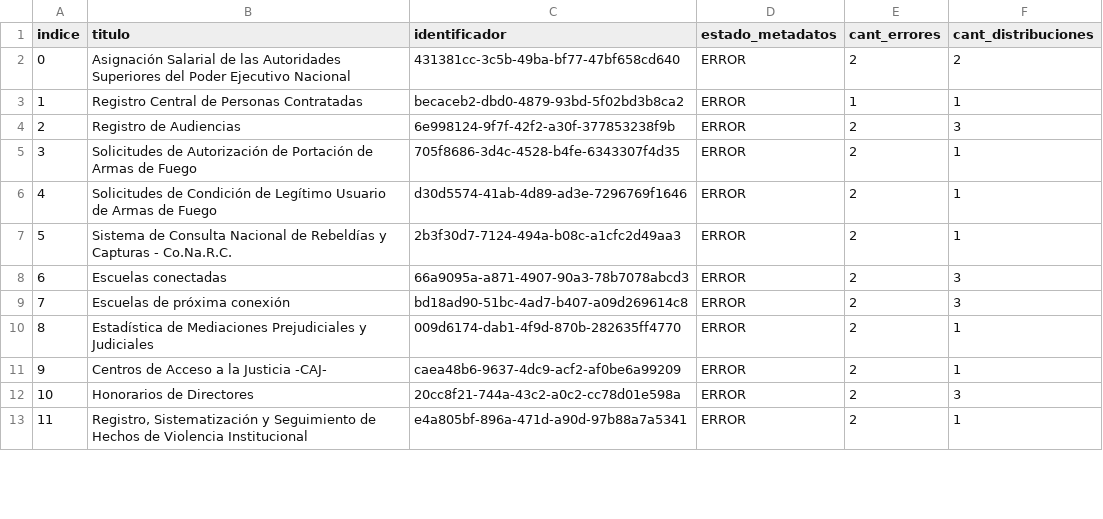
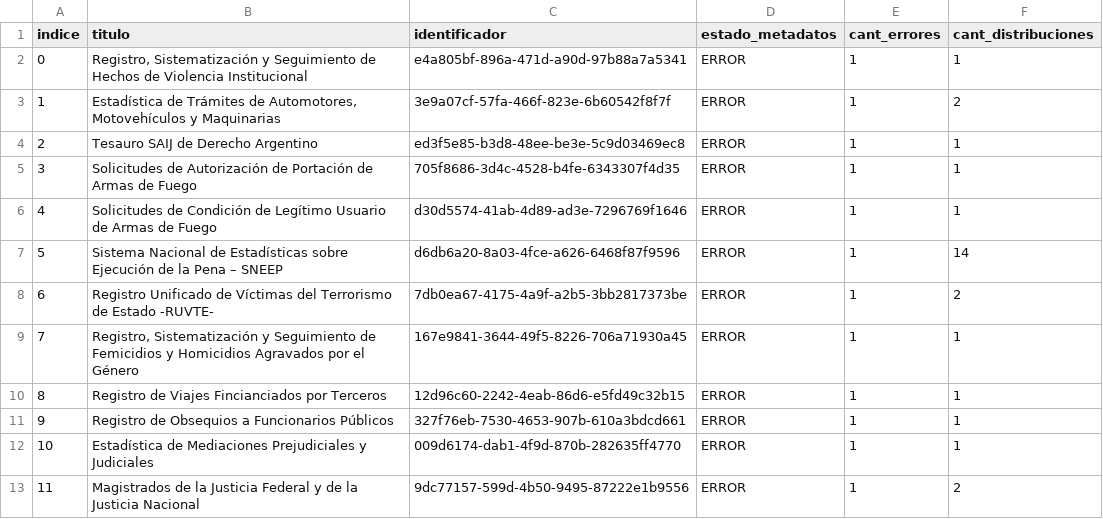
Before and after one commit to kant/libreria-catalogos, a CSV file: datosgobar/datasets.csv, drawn as a sheet; only a part is shown; the diff covers the shown part only.

Commit message:
Modifico archivo datosgobar/datasets.csv según cambios del 2017-06-22

```diff
--- a/datosgobar/datasets.csv
+++ b/datosgobar/datasets.csv
@@ -1,13 +1,13 @@
 indice,titulo,identificador,estado_metadatos,cant_errores,cant_distribuciones
-0,Asignación Salarial de las Autoridades Superiores del Poder Ejecutivo Nacional,431381cc-3c5b-49ba-bf77-47bf658cd640,ERROR,2,2
-1,Registro Central de Personas Contratadas,becaceb2-dbd0-4879-93bd-5f02bd3b8ca2,ERROR,1,1
-2,Registro de Audiencias,6e998124-9f7f-42f2-a30f-377853238f9b,ERROR,2,3
-3,Solicitudes de Autorización de Portación de Armas de Fuego,705f8686-3d4c-4528-b4fe-6343307f4d35,ERROR,2,1
-4,Solicitudes de Condición de Legítimo Usuario de Armas de Fuego,d30d5574-41ab-4d89-ad3e-7296769f1646,ERROR,2,1
-5,Sistema de Consulta Nacional de Rebeldías y Capturas - Co.Na.R.C.,2b3f30d7-7124-494a-b08c-a1cfc2d49aa3,ERROR,2,1
-6,Escuelas conectadas,66a9095a-a871-4907-90a3-78b7078abcd3,ERROR,2,3
-7,Escuelas de próxima conexión,bd18ad90-51bc-4ad7-b407-a09d269614c8,ERROR,2,3
-8,Estadística de Mediaciones Prejudiciales y Judiciales,009d6174-dab1-4f9d-870b-282635ff4770,ERROR,2,1
-9,Centros de Acceso a la Justicia -CAJ-,caea48b6-9637-4dc9-acf2-af0be6a99209,ERROR,2,1
-10,Honorarios de Directores,20cc8f21-744a-43c2-a0c2-cc78d01e598a,ERROR,2,3
-11,"Registro, Sistematización y Seguimiento de Hechos de Violencia Institucional",e4a805bf-896a-471d-a90d-97b88a7a5341,ERROR,2,1
+0,"Registro, Sistematización y Seguimiento de Hechos de Violencia Institucional",e4a805bf-896a-471d-a90d-97b88a7a5341,ERROR,1,1
+1,"Estadística de Trámites de Automotores, Motovehículos y Maquinarias",3e9a07cf-57fa-466f-823e-6b60542f8f7f,ERROR,1,2
+2,Tesauro SAIJ de Derecho Argentino,ed3f5e85-b3d8-48ee-be3e-5c9d03469ec8,ERROR,1,1
+3,Solicitudes de Autorización de Portación de Armas de Fuego,705f8686-3d4c-4528-b4fe-6343307f4d35,ERROR,1,1
+4,Solicitudes de Condición de Legítimo Usuario de Armas de Fuego,d30d5574-41ab-4d89-ad3e-7296769f1646,ERROR,1,1
+5,Sistema Nacional de Estadísticas sobre Ejecución de la Pena – SNEEP,d6db6a20-8a03-4fce-a626-6468f87f9596,ERROR,1,14
+6,Registro Unificado de Víctimas del Terrorismo de Estado -RUVTE-,7db0ea67-4175-4a9f-a2b5-3bb2817373be,ERROR,1,2
+7,"Registro, Sistematización y Seguimiento de Femicidios y Homicidios Agravados por el Género",167e9841-3644-49f5-8226-706a71930a45,ERROR,1,1
+8,Registro de Viajes Fincianciados por Terceros,12d96c60-2242-4eab-86d6-e5fd49c32b15,ERROR,1,1
+9,Registro de Obsequios a Funcionarios Públicos,327f76eb-7530-4653-907b-610a3bdcd661,ERROR,1,1
+10,Estadística de Mediaciones Prejudiciales y Judiciales,009d6174-dab1-4f9d-870b-282635ff4770,ERROR,1,1
+11,Magistrados de la Justicia Federal y de la Justicia Nacional,9dc77157-599d-4b50-9495-87222e1b9556,ERROR,1,2
```
Also changed, not shown: 140 edited cells elsewhere in this file.
